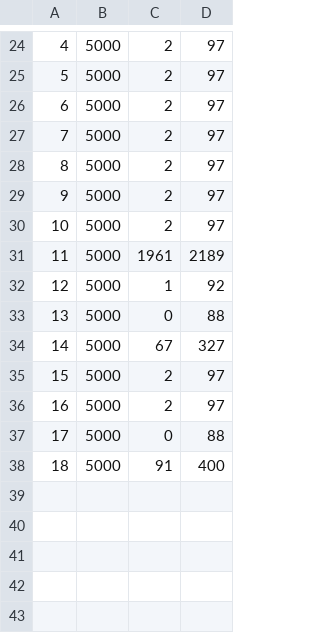
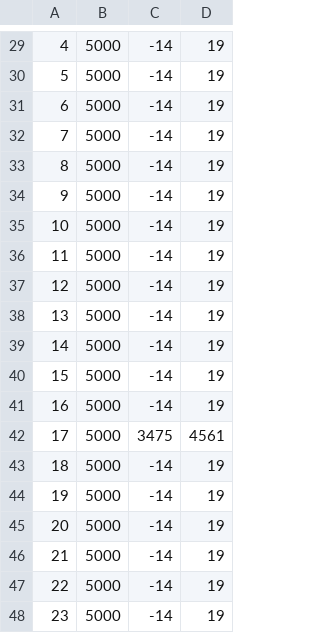
Before and after one commit to ili23/cs4701_sp25_quoridorai, a CSV file: second_attempt/Figure_Data/MCTS_Distr/cnn_histogram.csv, drawn as a sheet; only a part is shown, gaps mark what is left out; addresses are those after the commit; the diff covers the shown part only; the diff names each change by its address in the sheet, - before the commit and + after, or states it on an @@ line.

```diff
--- a/second_attempt/Figure_Data/MCTS_Distr/cnn_histogram.csv
+++ b/second_attempt/Figure_Data/MCTS_Distr/cnn_histogram.csv
-C29:C35: 2
+C29:C35: -14
-D29:D35: 97
+D29:D35: 19
-C36: 1961
+C36: -14
-D36: 2189
+D36: 19
-C37: 1
+C37: -14
-D37: 92
+D37: 19
-C38: 0
+C38: -14
-D38: 88
+D38: 19
-C39: 67
+C39: -14
-D39: 327
+D39: 19
-C40:C41: 2
+C40:C41: -14
-D40:D41: 97
+D40:D41: 19
-C42: 0
+C42: 3475
-D42: 88
+D42: 4561
-C43: 91
+C43: -14
-D43: 400
+D43: 19
+row 44: 19 | 5000 | -14 | 19
+row 45: 20 | 5000 | -14 | 19
+row 46: 21 | 5000 | -14 | 19
+row 47: 22 | 5000 | -14 | 19
+row 48: 23 | 5000 | -14 | 19
```
Also changed, not shown: 5 added rows, 45 edited cells and row numbers in column A elsewhere in this file, second_attempt/Figure_Data/MCTS_Distr/cnn_line.csv, 2 other files.
